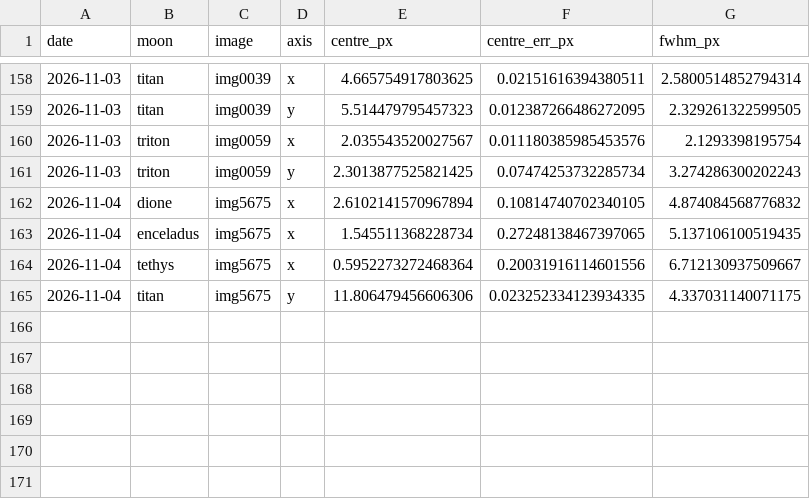
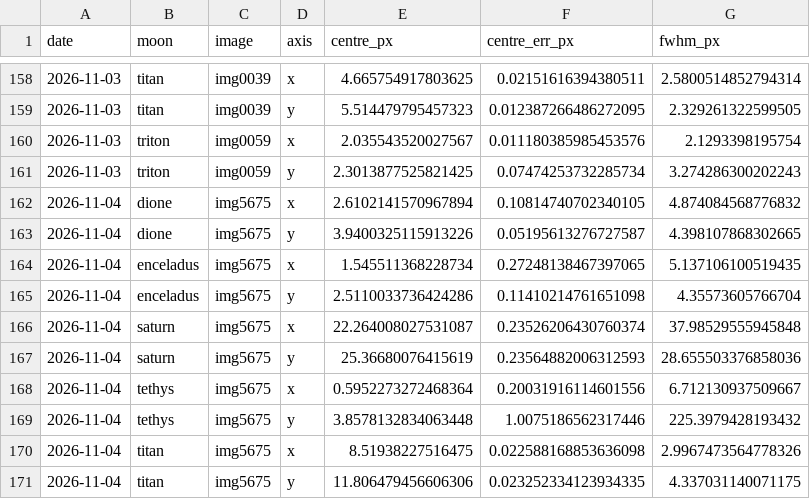
Before and after one commit to euanCampbell4/saturn_moons, a CSV file: results/centres.csv, drawn as a sheet; only a part is shown, gaps mark what is left out.

```diff
--- a/results/centres.csv
+++ b/results/centres.csv
@@ -162,4 +162,10 @@ date,moon,image,axis,centre_px,centre_err_px,fwhm_px
 2026-11-04,dione,img5675,x,2.6102141570967894,0.10814740702340105,4.874084568776832
+2026-11-04,dione,img5675,y,3.9400325115913226,0.05195613276727587,4.398107868302665
 2026-11-04,enceladus,img5675,x,1.545511368228734,0.27248138467397065,5.137106100519435
+2026-11-04,enceladus,img5675,y,2.5110033736424286,0.11410214761651098,4.35573605766704
+2026-11-04,saturn,img5675,x,22.264008027531087,0.23526206430760374,37.98529555945848
+2026-11-04,saturn,img5675,y,25.36680076415619,0.23564882006312593,28.655503376858036
 2026-11-04,tethys,img5675,x,0.5952273272468364,0.20031916114601556,6.712130937509667
+2026-11-04,tethys,img5675,y,3.8578132834063448,1.0075186562317446,225.3979428193432
+2026-11-04,titan,img5675,x,8.51938227516475,0.022588168853636098,2.9967473564778326
 2026-11-04,titan,img5675,y,11.806479456606306,0.023252334123934335,4.337031140071175
```
Also changed, not shown: results/angular_separations.csv, results/orbit_fits.csv, 30 other files.
